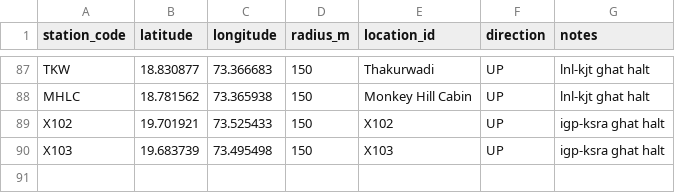
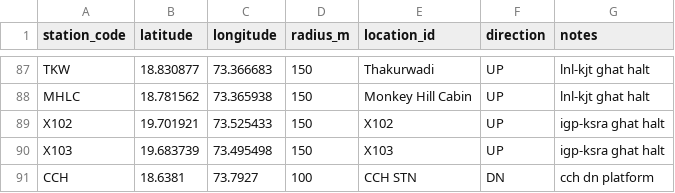
Before and after one commit to jaynair0405/rail-data-app, a CSV file: base-data/geo locations - Sheet1.csv, drawn as a sheet; only a part is shown, gaps mark what is left out.

```diff
--- a/base-data/geo locations - Sheet1.csv
+++ b/base-data/geo locations - Sheet1.csv
@@ -90 +90,2 @@ X102,19.701921,73.525433,150,X102,UP,igp-ksra ghat halt
 X103,19.683739,73.495498,150,X103,UP,igp-ksra ghat halt
+CCH,18.6381,73.7927,100,CCH STN,DN,cch dn platform
```
Also changed, not shown: 4 other files.
